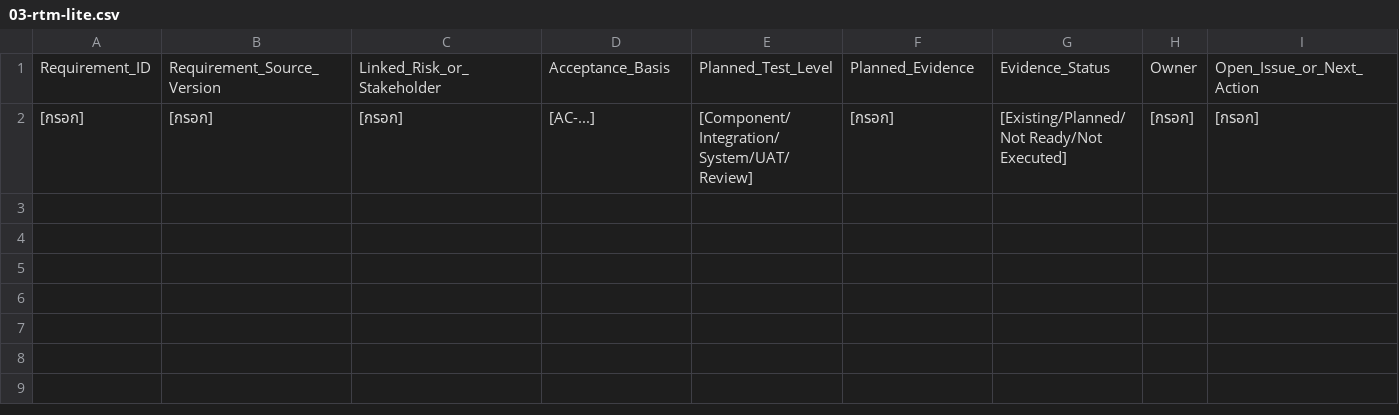
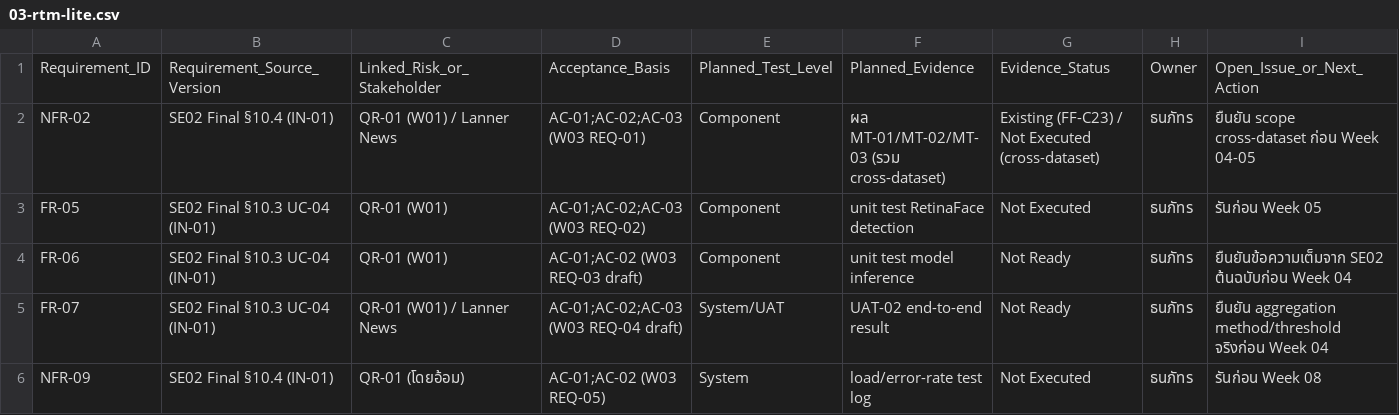
Before and after one commit to MrTanapat/ENGSE601-DeepfakesDection, a CSV file: WEEKS/week-04/work/03-rtm-lite.csv, drawn as a sheet.

Commit message:
submit(W04): SRS review, RTM lite and quality gate A v1

```diff
--- a/WEEKS/week-04/work/03-rtm-lite.csv
+++ b/WEEKS/week-04/work/03-rtm-lite.csv
@@ -1,2 +1,6 @@
 Requirement_ID,Requirement_Source_Version,Linked_Risk_or_Stakeholder,Acceptance_Basis,Planned_Test_Level,Planned_Evidence,Evidence_Status,Owner,Open_Issue_or_Next_Action
-[กรอก],[กรอก],[กรอก],[AC-...],[Component/Integration/System/UAT/Review],[กรอก],[Existing/Planned/Not Ready/Not Executed],[กรอก],[กรอก]
+NFR-02,SE02 Final §10.4 (IN-01),QR-01 (W01) / Lanner News,AC-01;AC-02;AC-03 (W03 REQ-01),Component,ผล MT-01/MT-02/MT-03 (รวม cross-dataset),Existing (FF-C23) / Not Executed (cross-dataset),ธนภัทร,ยืนยัน scope cross-dataset ก่อน Week 04-05
+FR-05,SE02 Final §10.3 UC-04 (IN-01),QR-01 (W01),AC-01;AC-02;AC-03 (W03 REQ-02),Component,unit test RetinaFace detection,Not Executed,ธนภัทร,รันก่อน Week 05
+FR-06,SE02 Final §10.3 UC-04 (IN-01),QR-01 (W01),AC-01;AC-02 (W03 REQ-03 draft),Component,unit test model inference,Not Ready,ธนภัทร,ยืนยันข้อความเต็มจาก SE02 ต้นฉบับก่อน Week 04
+FR-07,SE02 Final §10.3 UC-04 (IN-01),QR-01 (W01) / Lanner News,AC-01;AC-02;AC-03 (W03 REQ-04 draft),System/UAT,UAT-02 end-to-end result,Not Ready,ธนภัทร,ยืนยัน aggregation method/threshold จริงก่อน Week 04
+NFR-09,SE02 Final §10.4 (IN-01),QR-01 (โดยอ้อม),AC-01;AC-02 (W03 REQ-05),System,load/error-rate test log,Not Executed,ธนภัทร,รันก่อน Week 08
```
Also changed, not shown: 5 other files.
